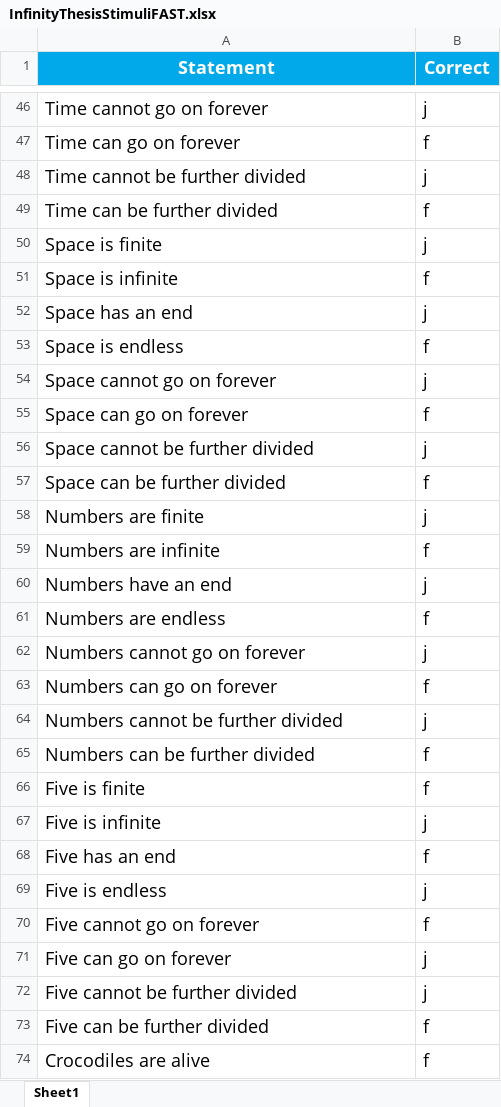
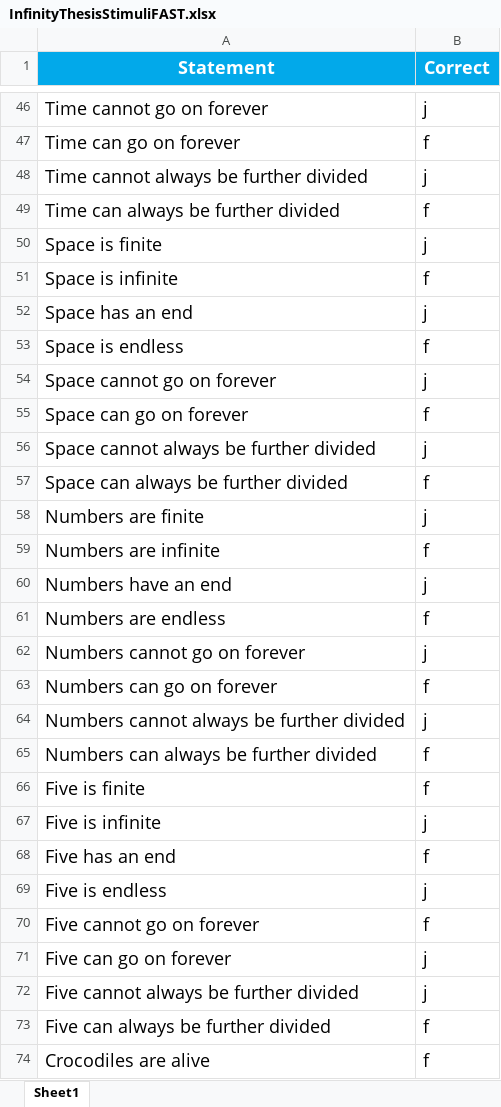
Before and after one commit to sophie-hannah/thesisfast, an Excel workbook: InfinityThesisStimuliFAST.xlsx, sheet Sheet1, drawn as a sheet; only a part is shown, gaps mark what is left out; values as stored, in another font and other column widths than the file's, no borders; the diff covers the shown part only; the diff names each change by its address in the sheet, - before the commit and + after, or states it on an @@ line.

```diff
--- a/InfinityThesisStimuliFAST.xlsx (sheet Sheet1)
+++ b/InfinityThesisStimuliFAST.xlsx (sheet Sheet1)
-A48 (Statement): Time cannot be further divided
+A48 (Statement): Time cannot always be further divided
-A49 (Statement): Time can be further divided
+A49 (Statement): Time can always be further divided
-A56 (Statement): Space cannot be further divided
+A56 (Statement): Space cannot always be further divided
-A57 (Statement): Space can be further divided
+A57 (Statement): Space can always be further divided
-A64 (Statement): Numbers cannot be further divided
+A64 (Statement): Numbers cannot always be further divided
-A65 (Statement): Numbers can be further divided
+A65 (Statement): Numbers can always be further divided
-A72 (Statement): Five cannot be further divided
+A72 (Statement): Five cannot always be further divided
-A73 (Statement): Five can be further divided
+A73 (Statement): Five can always be further divided
```
Also changed, not shown: 10 edited cells elsewhere in this sheet, 3 other files.
